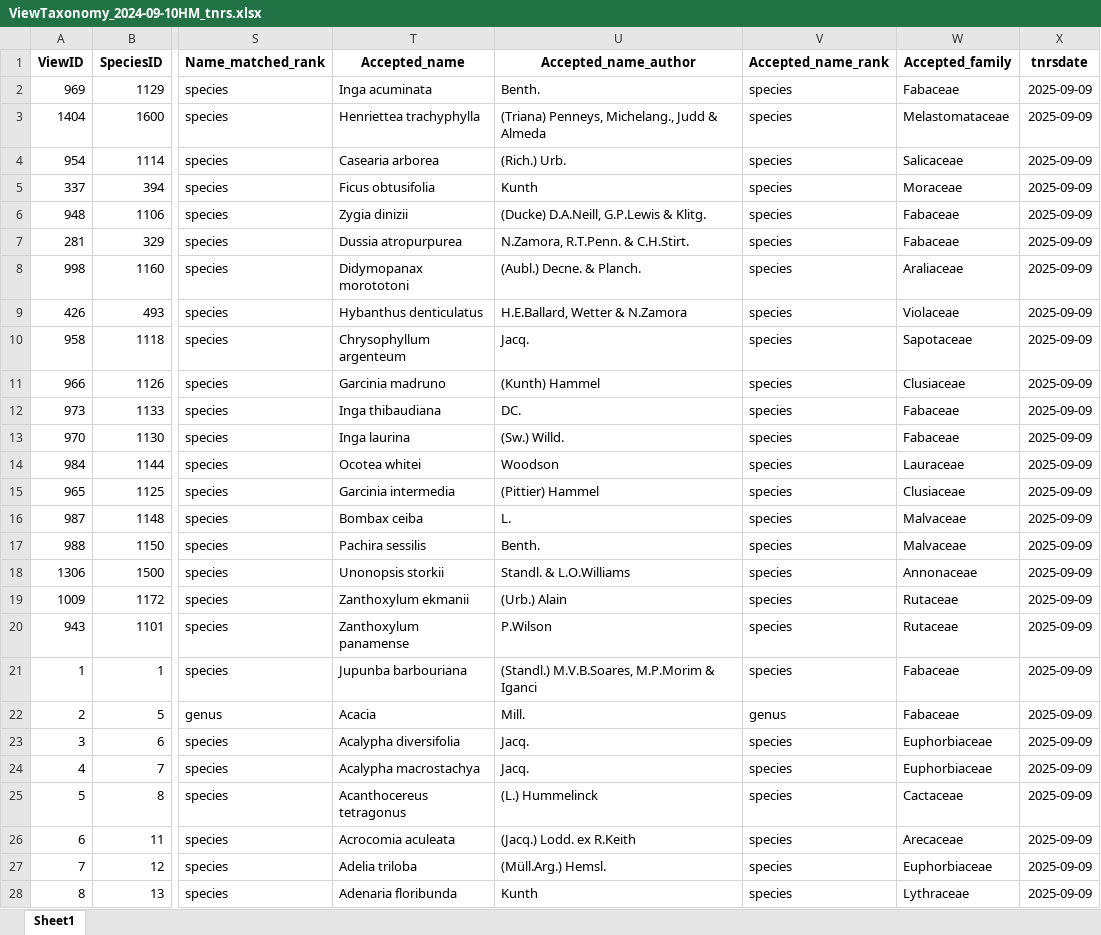
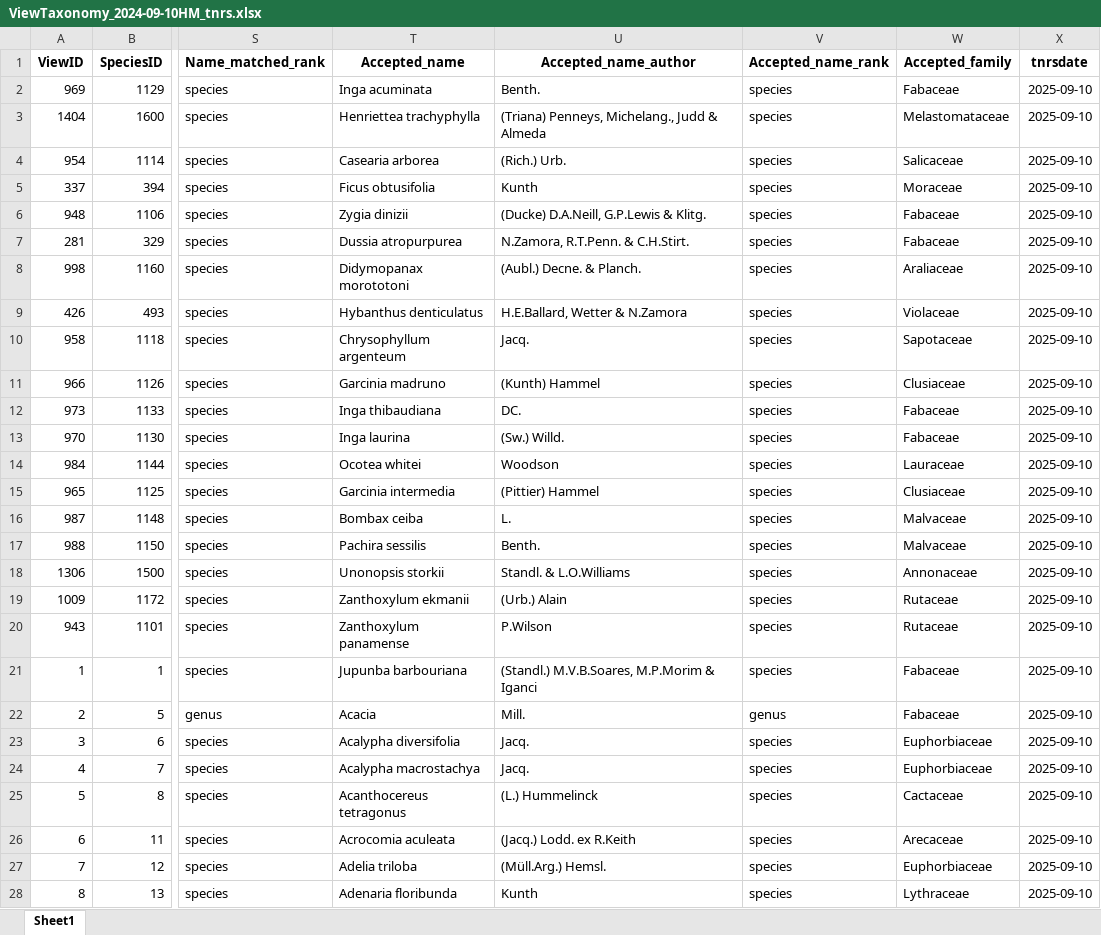
Before and after one commit to PanamaForestGEO/Panama_plant_species_lists, an Excel workbook: splists_mid/ViewTaxonomy_2024-09-10HM_tnrs.xlsx, sheet Sheet1, drawn as a sheet; only a part is shown, gaps mark what is left out; values as stored, in another font and other column widths than the file's, no borders; the diff covers the shown part only; the diff names each change by its address in the sheet, - before the commit and + after, or states it on an @@ line.

```diff
--- a/splists_mid/ViewTaxonomy_2024-09-10HM_tnrs.xlsx (sheet Sheet1)
+++ b/splists_mid/ViewTaxonomy_2024-09-10HM_tnrs.xlsx (sheet Sheet1)
-X2:X28 (tnrsdate): 2025-09-09
+X2:X28 (tnrsdate): 2025-09-10
```
Also changed, not shown: 1395 edited cells elsewhere in this sheet, splists_mid/FloraPanama_8Sept25_tnrs.xlsx, splists_mid/nomenclature_R_20210224_Rready_fixed_tnrs.xlsx, 12 other files.
